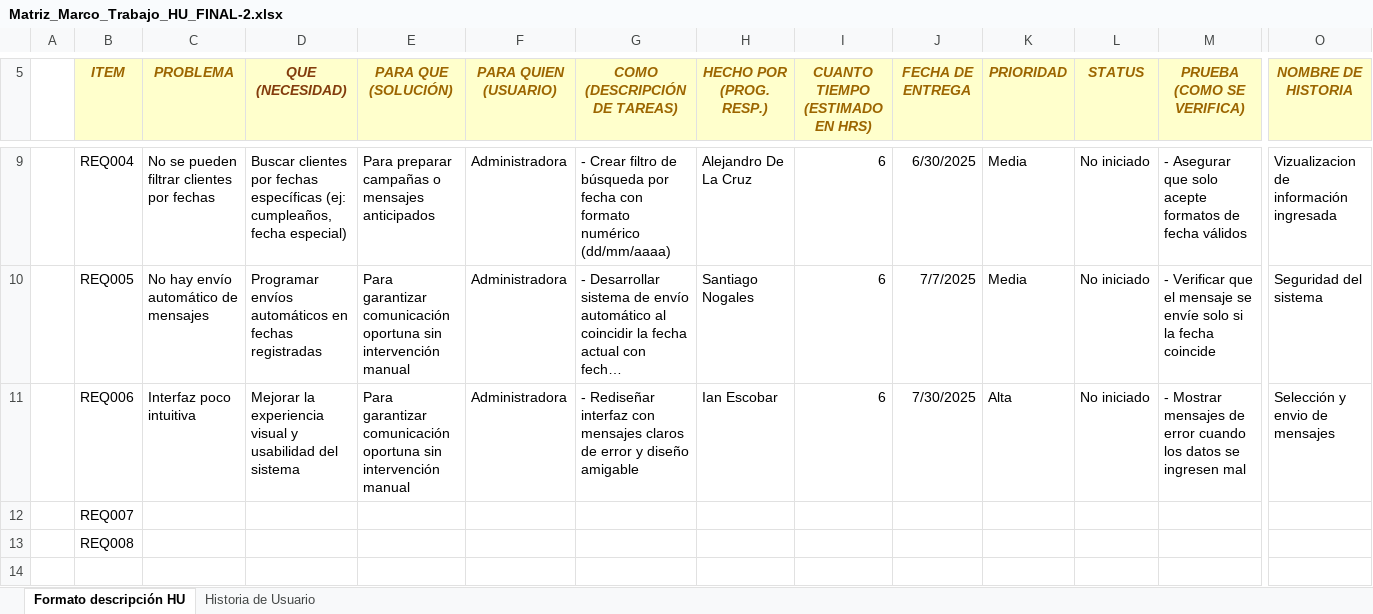
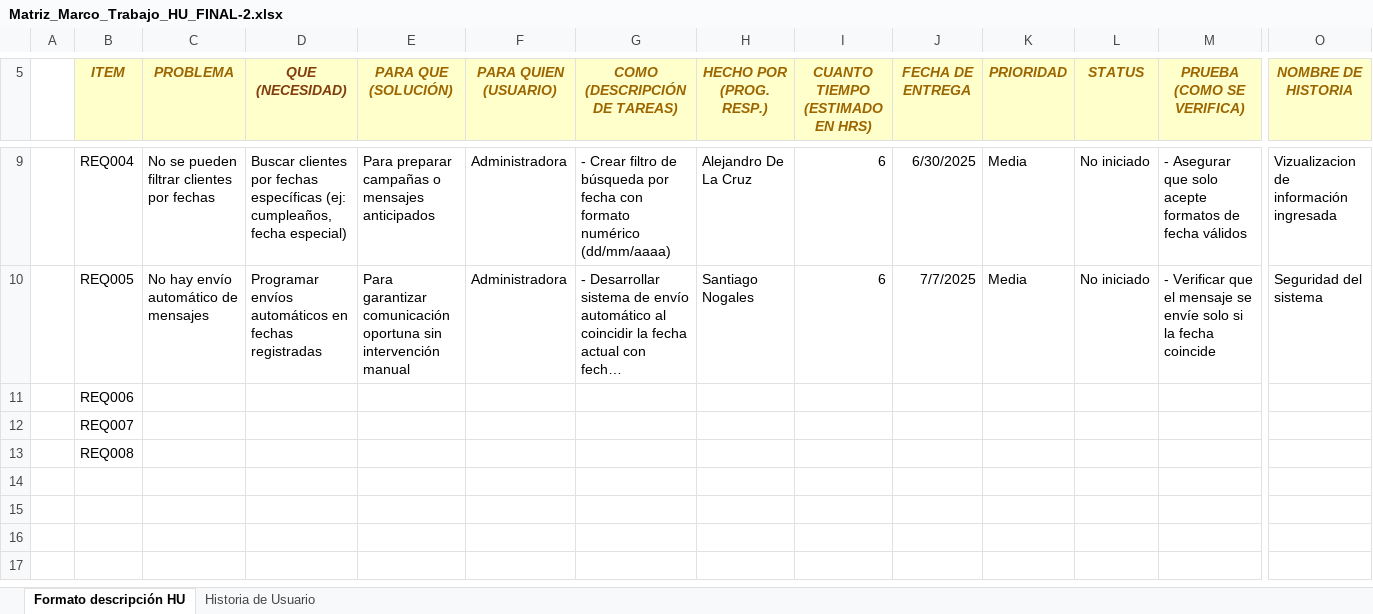
Before and after one commit to Aleshuga1020/AlejandroDeLaCruz_20967_G2_MET_SOFT-WARE, an Excel workbook: PREGAME/1. ELICITACION/1.3 Historias De Usuario/Matriz_Marco_Trabajo_HU_FINAL-2.xlsx, sheet Formato descripción HU, drawn as a sheet; only a part is shown, gaps mark what is left out; the shorter side is filled out with more unchanged rows; long unchanged cells end in …; values as stored, in another font and other column widths than the file's, no borders; removed rows and columns are numbered as before the commit, all else as after; rows hold the shown columns only; the diff names each change by its address in the sheet, - before the commit and + after, or states it on an @@ line.

```diff
--- a/PREGAME/1. ELICITACION/1.3 Historias De Usuario/Matriz_Marco_Trabajo_HU_FINAL-2.xlsx (sheet Formato descripción HU)
+++ b/PREGAME/1. ELICITACION/1.3 Historias De Usuario/Matriz_Marco_Trabajo_HU_FINAL-2.xlsx (sheet Formato descripción HU)
-row 11:  | REQ006 | Interfaz poco intuitiva | Mejorar la experiencia visual y usabilidad del sistema | Para garantizar comunicación oportuna sin intervención manual | Administradora | - Rediseñar interfaz con mensajes claros de error y diseño amigable | Ian Escobar | 6 | 7/30/2025 | Alta | No iniciado | - Mostrar mensajes de error cuando los datos se ingresen mal | Selección y envio de mensajes
+row 11:  | REQ006
```
Also changed, not shown: sheet Historia de Usuario, 11 other files.
